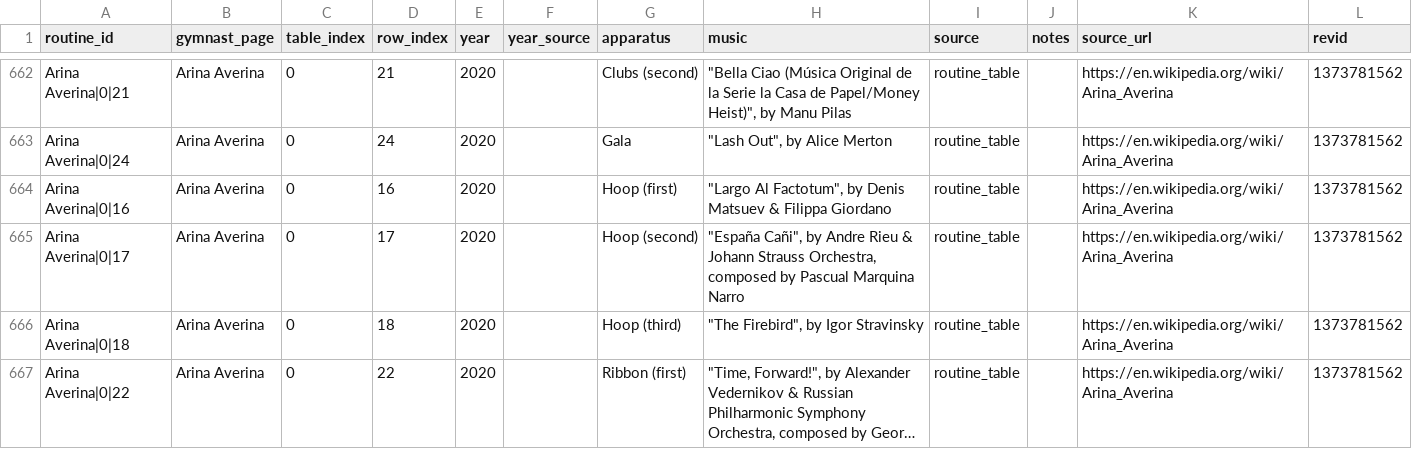
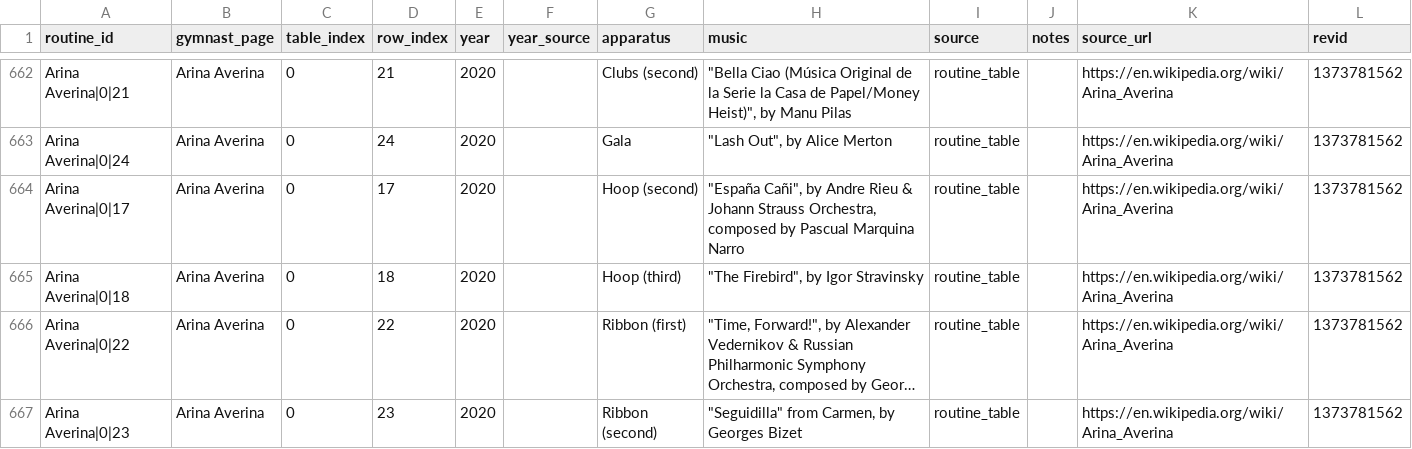
Before and after one commit to BorisenkoAnna1193/rg-music-catalog, a CSV file: data/interim/routines_merged.csv, drawn as a sheet; only a part is shown, gaps mark what is left out; the shorter side is filled out with more unchanged rows; long unchanged cells end in …; the diff names each change by its address in the sheet, - before the commit and + after, or states it on an @@ line.

```diff
--- a/data/interim/routines_merged.csv
+++ b/data/interim/routines_merged.csv
-row 664: Arina Averina|0|16 | Arina Averina | 0 | 16 | 2020 |  | Hoop (first) | "Largo Al Factotum", by Denis Matsuev & Filippa Giordano | routine_table |  | https://en.wikipedia.org/wiki/Arina_Averina | 1373781562
```
Also changed, not shown: data/interim/routines_parsed.csv, data/interim/work_mb_links.csv, 21 other files.
